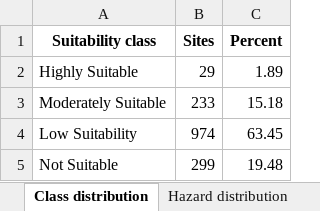
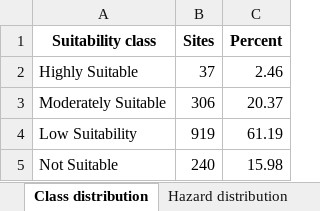
Before and after one commit to BuladLami/locentra-thesis, an Excel workbook: outputs_district/manuscript_tables.xlsx, sheet Class distribution, drawn as a sheet; values as stored, in another font and other column widths than the file's, no borders; the diff names each change by its address in the sheet, - before the commit and + after, or states it on an @@ line.

Commit message:
Updated candidate sites.
Pipeline retrained, and new results obtained.

```diff
--- a/outputs_district/manuscript_tables.xlsx (sheet Class distribution)
+++ b/outputs_district/manuscript_tables.xlsx (sheet Class distribution)
-B2 (Sites): 29
+B2 (Sites): 37
-C2 (Percent): 1.89
+C2 (Percent): 2.46
-B3 (Sites): 233
+B3 (Sites): 306
-C3 (Percent): 15.18
+C3 (Percent): 20.37
-B4 (Sites): 974
+B4 (Sites): 919
-C4 (Percent): 63.45
+C4 (Percent): 61.19
-B5 (Sites): 299
+B5 (Sites): 240
-C5 (Percent): 19.48
+C5 (Percent): 15.98
```
Also changed, not shown: sheet Feature summary, sheet Model selection, sheet Top recommendations, sheet Feature importance, sheet Tier 3 coverage, sheet Hazard distribution, 7 more sheets, other sheet tabs, 35 other files.
